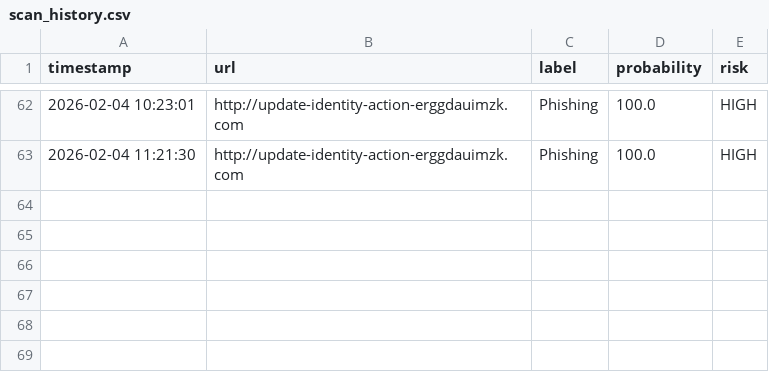
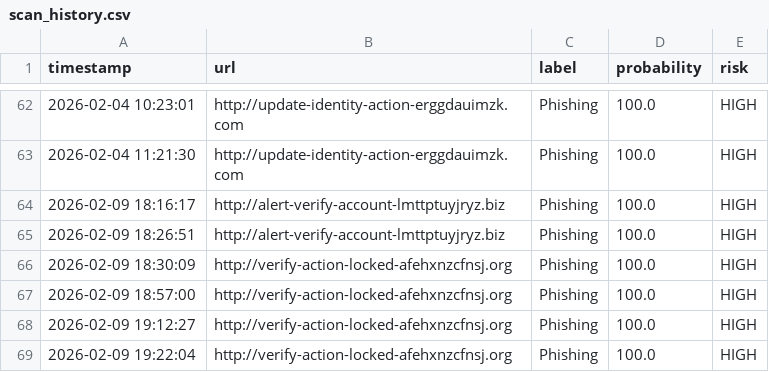
Before and after one commit to Dinesh1223-Kumar/phishing-detections-using-multimodal, a CSV file: logs/scan_history.csv, drawn as a sheet; only a part is shown, gaps mark what is left out.

```diff
--- a/logs/scan_history.csv
+++ b/logs/scan_history.csv
@@ -63 +63,7 @@ timestamp,url,label,probability,risk
 2026-02-04 11:21:30,http://update-identity-action-erggdauimzk.com,Phishing,100.0,HIGH
+2026-02-09 18:16:17,http://alert-verify-account-lmttptuyjryz.biz,Phishing,100.0,HIGH
+2026-02-09 18:26:51,http://alert-verify-account-lmttptuyjryz.biz,Phishing,100.0,HIGH
+2026-02-09 18:30:09,http://verify-action-locked-afehxnzcfnsj.org,Phishing,100.0,HIGH
+2026-02-09 18:57:00,http://verify-action-locked-afehxnzcfnsj.org,Phishing,100.0,HIGH
+2026-02-09 19:12:27,http://verify-action-locked-afehxnzcfnsj.org,Phishing,100.0,HIGH
+2026-02-09 19:22:04,http://verify-action-locked-afehxnzcfnsj.org,Phishing,100.0,HIGH
```
Also changed, not shown: logs/phishing_urls.csv, 8 other files.
